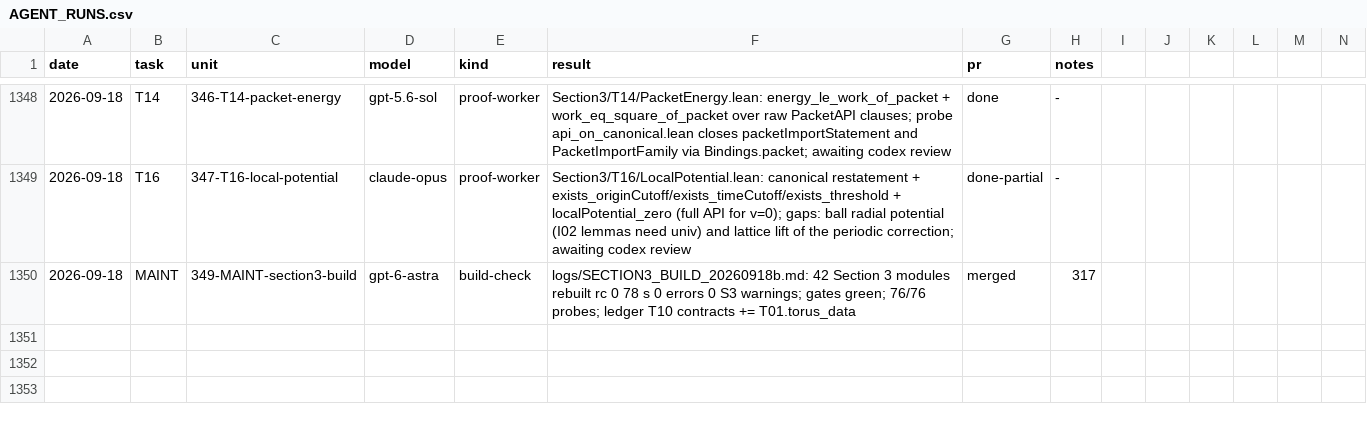
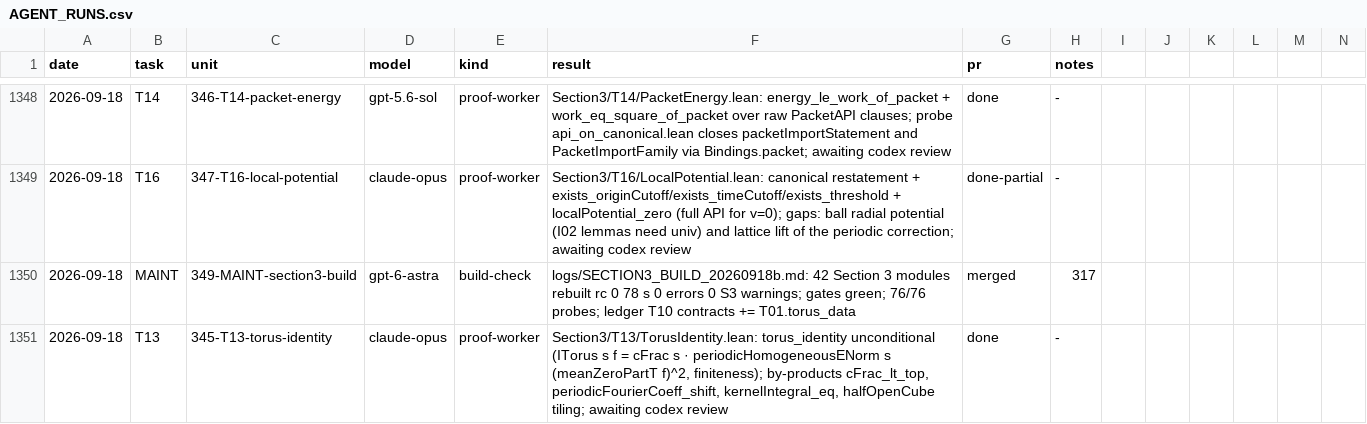
Before and after one commit to mathzhuonichi/blowup_density, a CSV file: logs/AGENT_RUNS.csv, drawn as a sheet; only a part is shown, gaps mark what is left out; rows hold the shown columns only; the diff names each change by its address in the sheet, - before the commit and + after, or states it on an @@ line.

```diff
--- a/logs/AGENT_RUNS.csv
+++ b/logs/AGENT_RUNS.csv
+row 1351: 2026-09-18 | T13 | 345-T13-torus-identity | claude-opus | proof-worker | Section3/T13/TorusIdentity.lean: torus_identity unconditional (ITorus s f = cFrac s · periodicHomogeneousENorm s (meanZeroPartT f)^2, finiteness); by-products cFrac_lt_top, periodicFourierCoeff_shift, kernelIntegral_eq, halfOpenCube tiling; awaiting codex review | done | -
```
Also changed, not shown: 1 other file.
